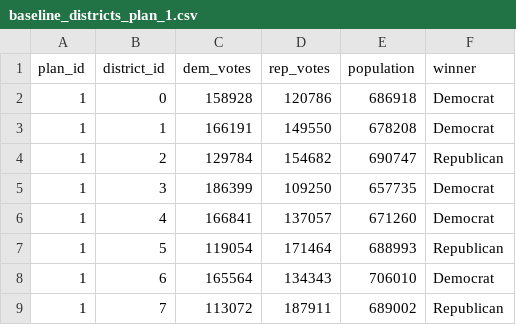
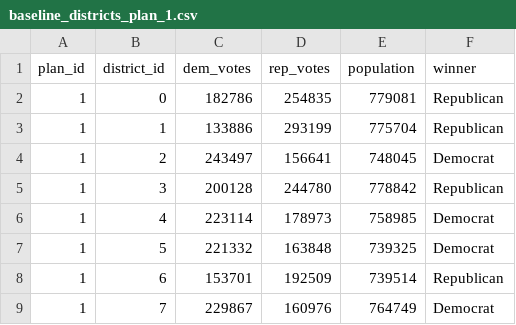
Before and after one commit to Vkartik-3/FRA_final, a CSV file: fra_pipeline/outputs/baseline_districts_plan_1.csv, drawn as a sheet; only a part is shown; the diff covers the shown part only.

```diff
--- a/fra_pipeline/outputs/baseline_districts_plan_1.csv
+++ b/fra_pipeline/outputs/baseline_districts_plan_1.csv
@@ -1,9 +1,9 @@
 plan_id,district_id,dem_votes,rep_votes,population,winner
-1,0,158928,120786,686918,Democrat
-1,1,166191,149550,678208,Democrat
-1,2,129784,154682,690747,Republican
-1,3,186399,109250,657735,Democrat
-1,4,166841,137057,671260,Democrat
-1,5,119054,171464,688993,Republican
-1,6,165564,134343,706010,Democrat
-1,7,113072,187911,689002,Republican
+1,0,182786,254835,779081,Republican
+1,1,133886,293199,775704,Republican
+1,2,243497,156641,748045,Democrat
+1,3,200128,244780,778842,Republican
+1,4,223114,178973,758985,Democrat
+1,5,221332,163848,739325,Democrat
+1,6,153701,192509,739514,Republican
+1,7,229867,160976,764749,Democrat
```
Also changed, not shown: 20 edited cells elsewhere in this file, fra_pipeline/outputs/baseline_districts_plan_2.csv, fra_pipeline/outputs/baseline_districts_plan_3.csv, 22 other files.
